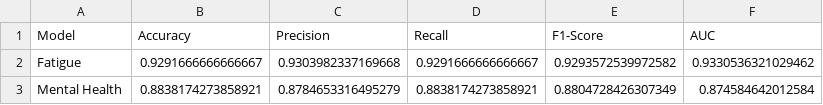
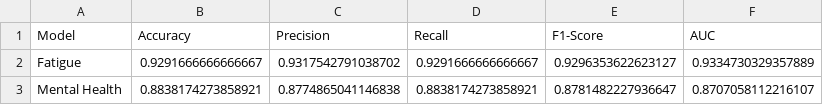
Before and after one commit to keanteng/wqd7005-project, a CSV file: data/output/classification_qr_model_evaluation.csv, drawn as a sheet.

Commit message:
add evaluation section #29

```diff
--- a/data/output/classification_qr_model_evaluation.csv
+++ b/data/output/classification_qr_model_evaluation.csv
@@ -1,3 +1,3 @@
 Model,Accuracy,Precision,Recall,F1-Score,AUC
-Fatigue,0.9291666666666667,0.9303982337169668,0.9291666666666667,0.9293572539972582,0.9330536321029462
-Mental Health,0.8838174273858921,0.8784653316495279,0.8838174273858921,0.8804728426307349,0.874584642012584
+Fatigue,0.9291666666666667,0.9317542791038702,0.9291666666666667,0.9296353622623127,0.9334730329357889
+Mental Health,0.8838174273858921,0.8774865041146838,0.8838174273858921,0.8781482227936647,0.8707058112216107
```
Also changed, not shown: 3 other files.
